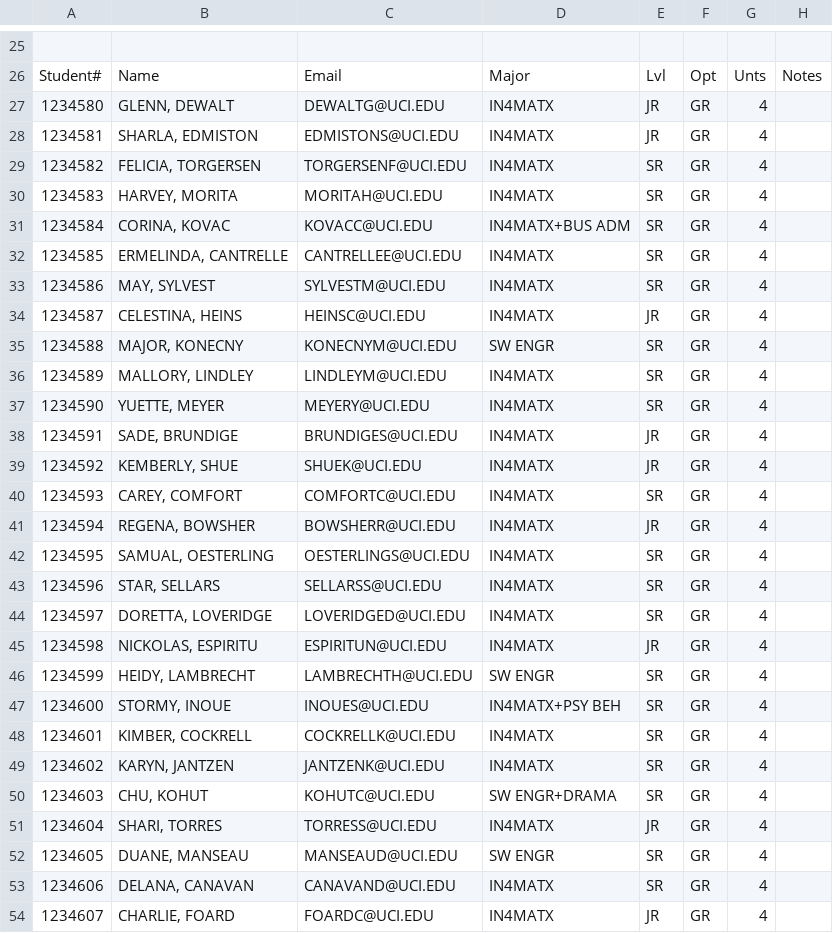
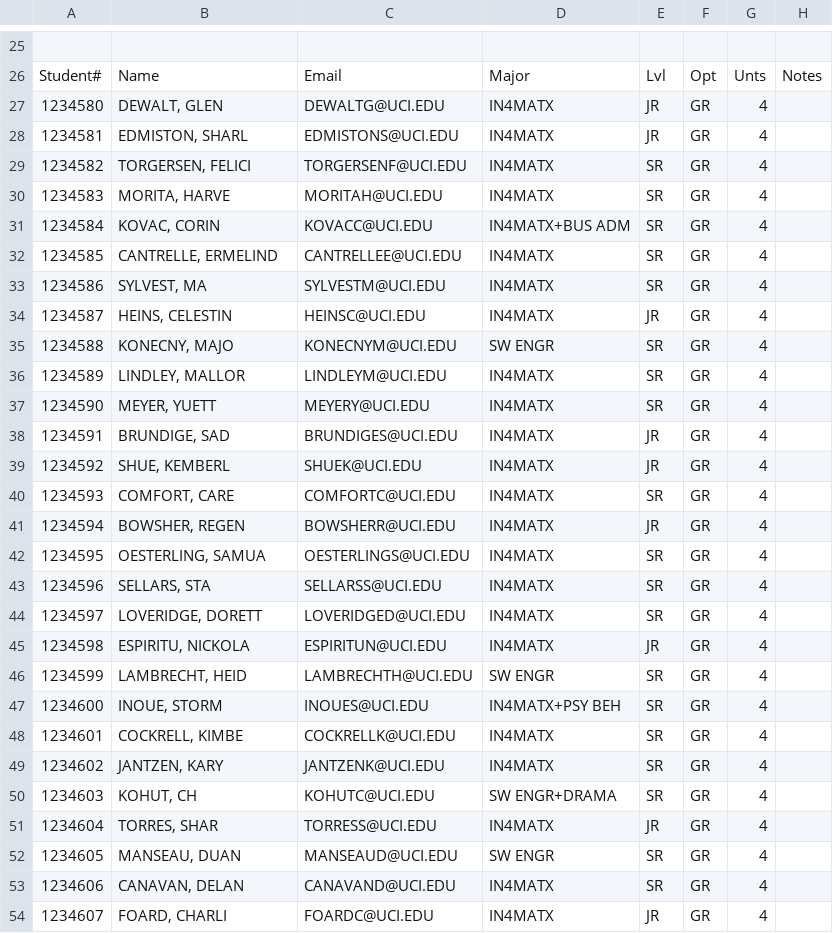
Before and after one commit to delian7/partner, a CSV file: SQL and CSVs/151.csv, drawn as a sheet; only a part is shown, gaps mark what is left out; the diff covers the shown part only; the diff names each change by its address in the sheet, - before the commit and + after, or states it on an @@ line.

```diff
--- a/SQL and CSVs/151.csv
+++ b/SQL and CSVs/151.csv
-B27: GLENN, DEWALT
+B27: DEWALT, GLEN
-B28: SHARLA, EDMISTON
+B28: EDMISTON, SHARL
-B29: FELICIA, TORGERSEN
+B29: TORGERSEN, FELICI
-B30: HARVEY, MORITA
+B30: MORITA, HARVE
-B31: CORINA, KOVAC
+B31: KOVAC, CORIN
-B32: ERMELINDA, CANTRELLE
+B32: CANTRELLE, ERMELIND
-B33: MAY, SYLVEST
+B33: SYLVEST, MA
-B34: CELESTINA, HEINS
+B34: HEINS, CELESTIN
-B35: MAJOR, KONECNY
+B35: KONECNY, MAJO
-B36: MALLORY, LINDLEY
+B36: LINDLEY, MALLOR
-B37: YUETTE, MEYER
+B37: MEYER, YUETT
-B38: SADE, BRUNDIGE
+B38: BRUNDIGE, SAD
-B39: KEMBERLY, SHUE
+B39: SHUE, KEMBERL
-B40: CAREY, COMFORT
+B40: COMFORT, CARE
-B41: REGENA, BOWSHER
+B41: BOWSHER, REGEN
-B42: SAMUAL, OESTERLING
+B42: OESTERLING, SAMUA
-B43: STAR, SELLARS
+B43: SELLARS, STA
-B44: DORETTA, LOVERIDGE
+B44: LOVERIDGE, DORETT
-B45: NICKOLAS, ESPIRITU
+B45: ESPIRITU, NICKOLA
-B46: HEIDY, LAMBRECHT
+B46: LAMBRECHT, HEID
-B47: STORMY, INOUE
+B47: INOUE, STORM
-B48: KIMBER, COCKRELL
+B48: COCKRELL, KIMBE
-B49: KARYN, JANTZEN
+B49: JANTZEN, KARY
-B50: CHU, KOHUT
+B50: KOHUT, CH
-B51: SHARI, TORRES
+B51: TORRES, SHAR
-B52: DUANE, MANSEAU
+B52: MANSEAU, DUAN
-B53: DELANA, CANAVAN
+B53: CANAVAN, DELAN
-B54: CHARLIE, FOARD
+B54: FOARD, CHARLI
```
Also changed, not shown: 3 added rows, 2 removed rows and 34 edited cells elsewhere in this file, SQL and CSVs/141FIRST.csv, SQL and CSVs/141third.csv, 20 other files.
